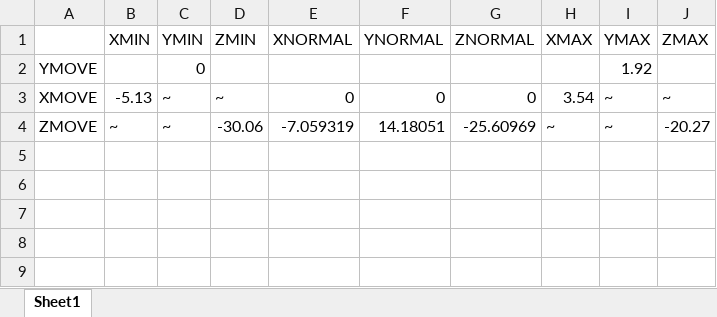
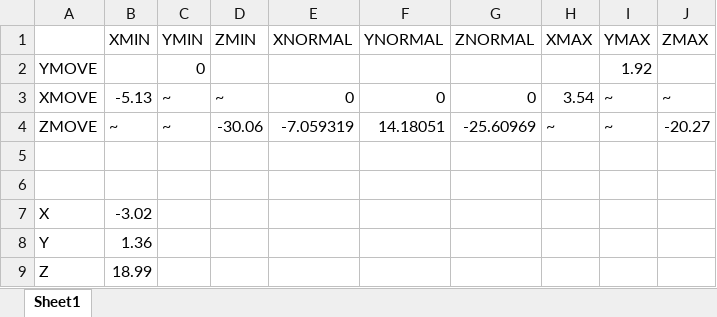
Before and after one commit to Kanade-forever/Unity-Machine-Center, an Excel workbook: SampleScene坐标记录.xlsx, sheet Sheet1, drawn as a sheet; values as stored, in another font and other column widths than the file's, no borders; the diff names each change by its address in the sheet, - before the commit and + after, or states it on an @@ line.

```diff
--- a/SampleScene坐标记录.xlsx (sheet Sheet1)
+++ b/SampleScene坐标记录.xlsx (sheet Sheet1)
+row 5: (empty)
+row 6: (empty)
+row 7: X | -3.02
+row 8: Y | 1.36
+row 9: Z | 18.99
```
Also changed, not shown: 18 other files.
